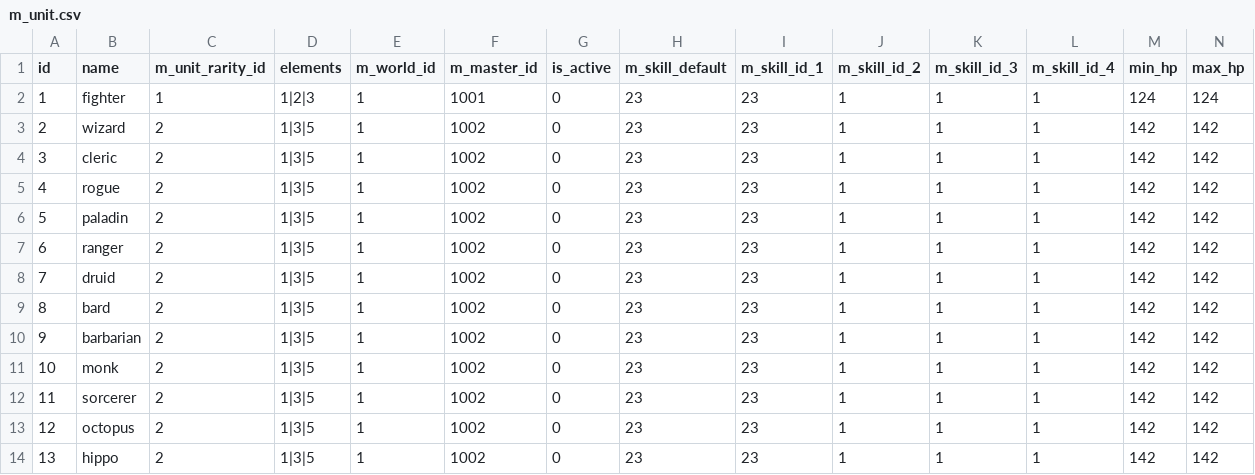
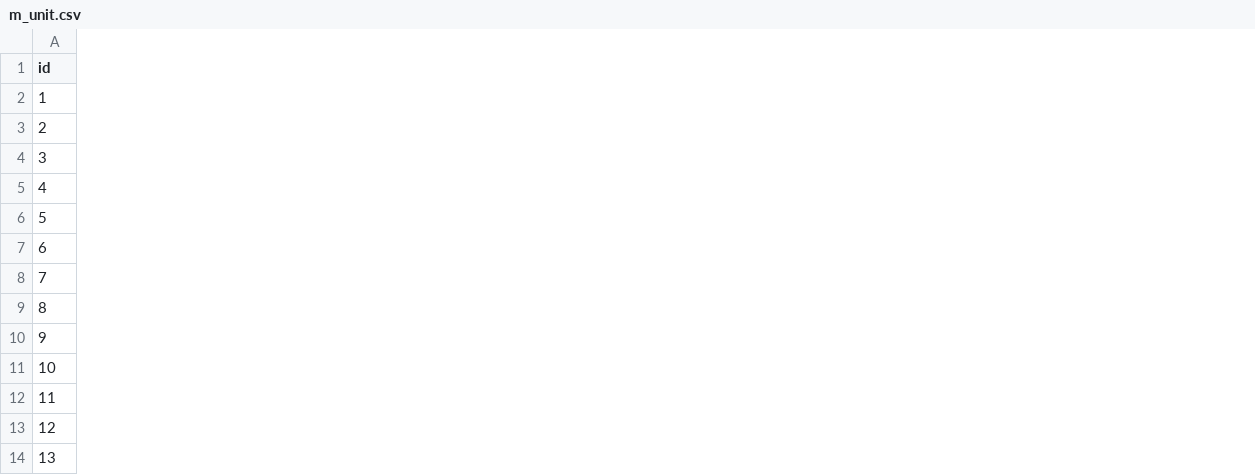
Before and after one commit to yingyugang/mmorpg_client, a CSV file: Assets/Resources/CSV/m_unit.csv, drawn as a sheet; only a part is shown; the diff covers the shown part only; the diff names each change by its address in the sheet, - before the commit and + after, or states it on an @@ line.

Commit message:
fix m_unit column.

```diff
--- a/Assets/Resources/CSV/m_unit.csv
+++ b/Assets/Resources/CSV/m_unit.csv
-column B (name), rows 2-14: fighter | wizard | cleric | rogue | paladin | ranger | druid | bard | barbarian | monk | sorcerer | octopus | hippo
-column C (m_unit_rarity_id), rows 2-14: 1 | 2 | 2 | 2 | 2 | 2 | 2 | 2 | 2 | 2 | 2 | 2 | 2
-column D (elements), rows 2-14: 1|2|3 | 1|3|5 | 1|3|5 | 1|3|5 | 1|3|5 | 1|3|5 | 1|3|5 | 1|3|5 | 1|3|5 | 1|3|5 | 1|3|5 | 1|3|5 | 1|3|5
-column E (m_world_id), rows 2-14: all 1
-column F (m_master_id), rows 2-14: 1001 | 1002 | 1002 | 1002 | 1002 | 1002 | 1002 | 1002 | 1002 | 1002 | 1002 | 1002 | 1002
-column G (is_active), rows 2-14: all 0
-column H (m_skill_default), rows 2-14: all 23
-column I (m_skill_id_1), rows 2-14: all 23
-column J (m_skill_id_2), rows 2-14: all 1
-column K (m_skill_id_3), rows 2-14: all 1
-column L (m_skill_id_4), rows 2-14: all 1
-column M (min_hp), rows 2-14: 124 | 142 | 142 | 142 | 142 | 142 | 142 | 142 | 142 | 142 | 142 | 142 | 142
-column N (max_hp), rows 2-14: 124 | 142 | 142 | 142 | 142 | 142 | 142 | 142 | 142 | 142 | 142 | 142 | 142
```
Also changed, not shown: 20 removed columns elsewhere in this file.
